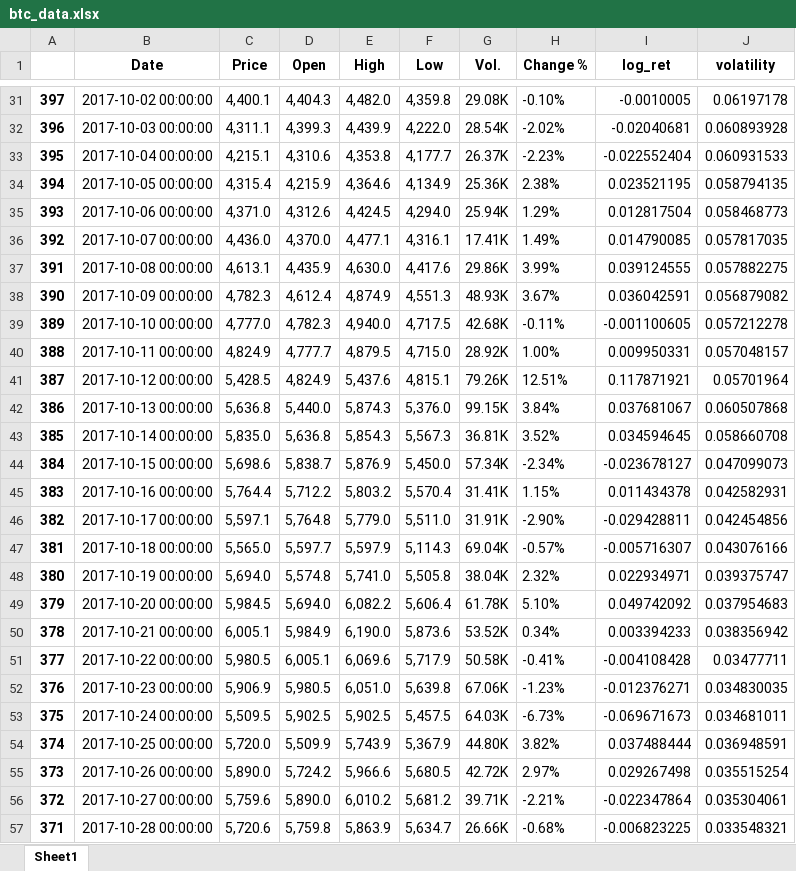
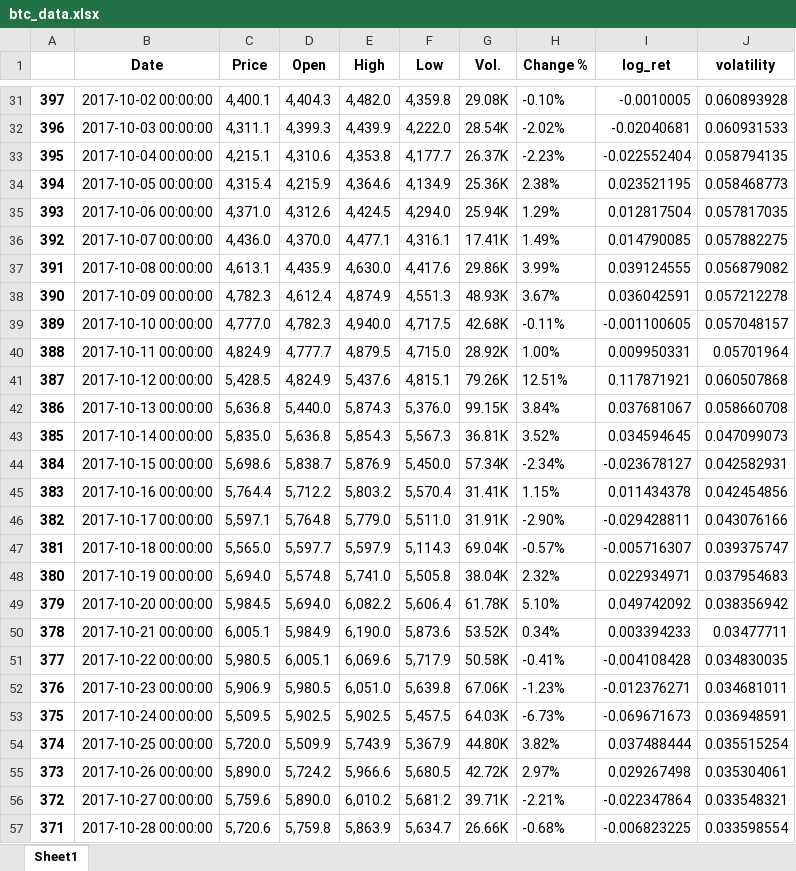
Before and after one commit to daigangfan/bitcoin-option, an Excel workbook: btc_data.xlsx, sheet Sheet1, drawn as a sheet; only a part is shown, gaps mark what is left out; values as stored, in another font and other column widths than the file's, no borders; the diff covers the shown part only; the diff names each change by its address in the sheet, - before the commit and + after, or states it on an @@ line.

```diff
--- a/btc_data.xlsx (sheet Sheet1)
+++ b/btc_data.xlsx (sheet Sheet1)
-J31 (volatility): 0.06197178
+J31 (volatility): 0.060893928
-J32 (volatility): 0.060893928
+J32 (volatility): 0.060931533
-J33 (volatility): 0.060931533
+J33 (volatility): 0.058794135
-J34 (volatility): 0.058794135
+J34 (volatility): 0.058468773
-J35 (volatility): 0.058468773
+J35 (volatility): 0.057817035
-J36 (volatility): 0.057817035
+J36 (volatility): 0.057882275
-J37 (volatility): 0.057882275
+J37 (volatility): 0.056879082
-J38 (volatility): 0.056879082
+J38 (volatility): 0.057212278
-J39 (volatility): 0.057212278
+J39 (volatility): 0.057048157
-J40 (volatility): 0.057048157
+J40 (volatility): 0.05701964
-J41 (volatility): 0.05701964
+J41 (volatility): 0.060507868
-J42 (volatility): 0.060507868
+J42 (volatility): 0.058660708
-J43 (volatility): 0.058660708
+J43 (volatility): 0.047099073
-J44 (volatility): 0.047099073
+J44 (volatility): 0.042582931
-J45 (volatility): 0.042582931
+J45 (volatility): 0.042454856
-J46 (volatility): 0.042454856
+J46 (volatility): 0.043076166
-J47 (volatility): 0.043076166
+J47 (volatility): 0.039375747
-J48 (volatility): 0.039375747
+J48 (volatility): 0.037954683
-J49 (volatility): 0.037954683
+J49 (volatility): 0.038356942
-J50 (volatility): 0.038356942
+J50 (volatility): 0.03477711
-J51 (volatility): 0.03477711
+J51 (volatility): 0.034830035
-J52 (volatility): 0.034830035
+J52 (volatility): 0.034681011
-J53 (volatility): 0.034681011
+J53 (volatility): 0.036948591
-J54 (volatility): 0.036948591
+J54 (volatility): 0.035515254
-J55 (volatility): 0.035515254
+J55 (volatility): 0.035304061
-J56 (volatility): 0.035304061
+J56 (volatility): 0.033548321
-J57 (volatility): 0.033548321
+J57 (volatility): 0.033598554
```
Also changed, not shown: 398 edited cells elsewhere in this sheet, ledgerx_data.xlsx, price_result.xlsx, 5 other files.
